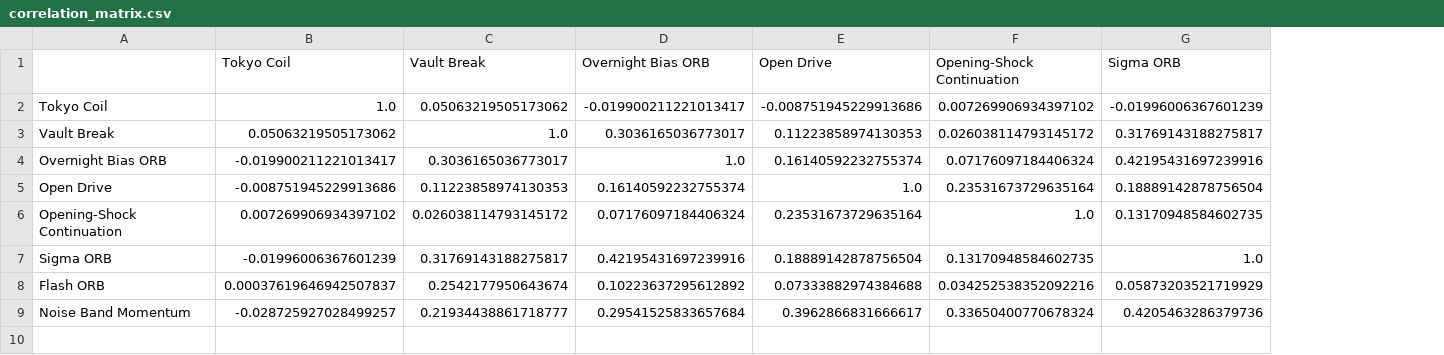
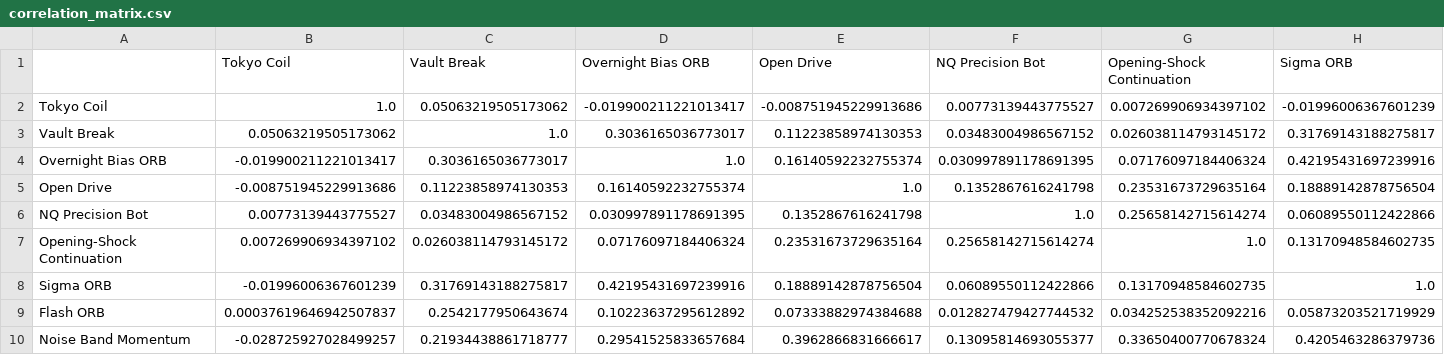
Before and after one commit to EricOsas/Portfolio-Research, a CSV file: MT5/reports/correlation_matrix.csv, drawn as a sheet; only a part is shown; addresses are those after the commit; rows hold the shown columns only; the diff names each change by its address in the sheet, - before the commit and + after, or states it on an @@ line.

```diff
--- a/MT5/reports/correlation_matrix.csv
+++ b/MT5/reports/correlation_matrix.csv
+column F (NQ Precision Bot), rows 2-5: 0.00773139443775527 | 0.03483004986567152 | 0.030997891178691395 | 0.1352867616241798; rows 7-10: 0.25658142715614274 | 0.06089550112422866 | 0.012827479427744532 | 0.13095814693055377
+row 6: NQ Precision Bot | 0.00773139443775527 | 0.03483004986567152 | 0.030997891178691395 | 0.1352867616241798 | 1.0 | 0.25658142715614274 | 0.06089550112422866
```
Also changed, not shown: MT5/reports/annual_pnl.csv, MT5/reports/portfolio_metrics.csv, 15 other files.
